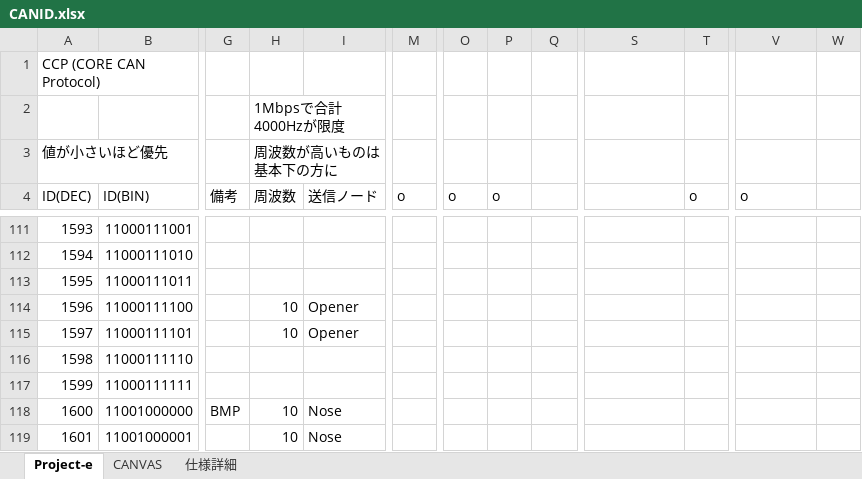
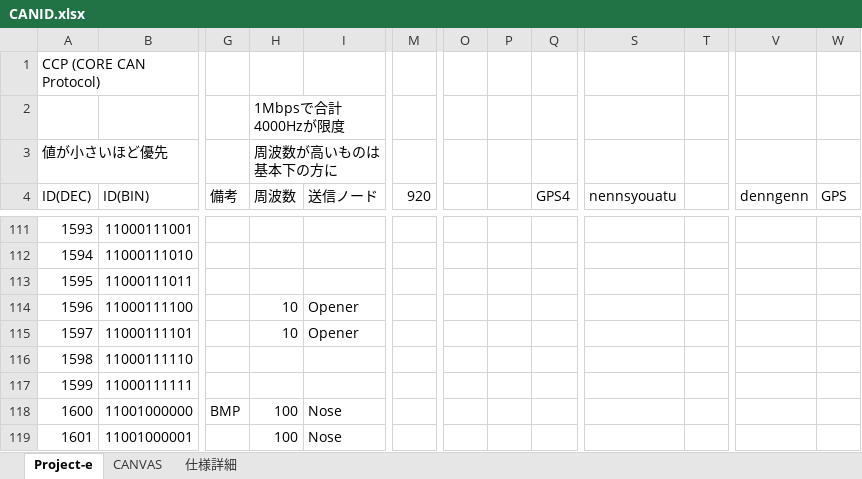
Before and after one commit to core-rocket/CCP, an Excel workbook: CANID.xlsx, sheet Project-e, drawn as a sheet; only a part is shown, gaps mark what is left out; values as stored, in another font and other column widths than the file's, no borders; the diff covers the shown part only; the diff names each change by its address in the sheet, - before the commit and + after, or states it on an @@ line.

Commit message:
Update CANID.xlsx

```diff
--- a/CANID.xlsx (sheet Project-e)
+++ b/CANID.xlsx (sheet Project-e)
-M4: o
+M4: 920
-O4: o
+O4: (empty)
-P4: o
+P4: (empty)
-Q4: (empty)
+Q4: GPS4
-S4: (empty)
+S4: nennsyouatu
-T4: o
+T4: (empty)
-V4: o
+V4: denngenn
-W4: (empty)
+W4: GPS
-H118:H119 (周波数): 10
+H118:H119 (周波数): 100
```
Also changed, not shown: 44 edited cells and cell formats elsewhere in this sheet.
